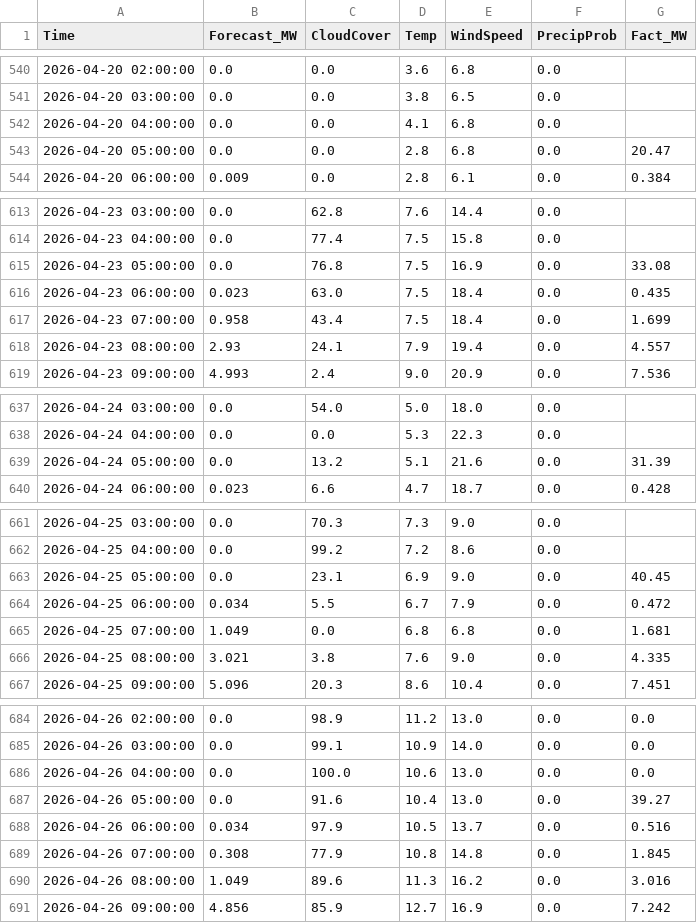
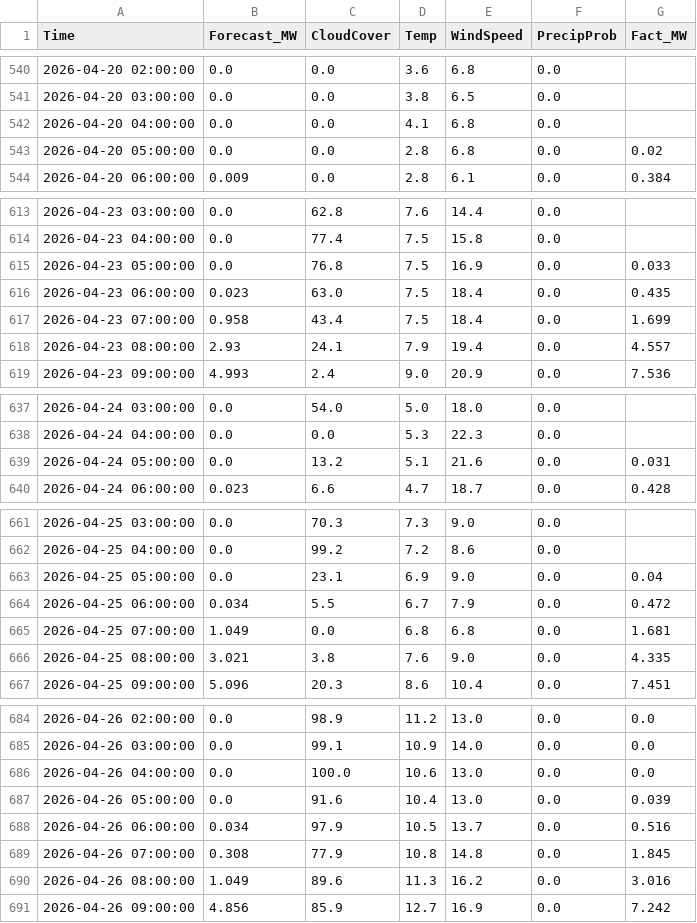
Before and after one commit to SergejKolesnik/Solar-Monitoring-System, a CSV file: solar_ai_base.csv, drawn as a sheet; only a part is shown, gaps mark what is left out.

Commit message:
Fix: back to basics

```diff
--- a/solar_ai_base.csv
+++ b/solar_ai_base.csv
@@ -542,3 +542,3 @@ Time,Forecast_MW,CloudCover,Temp,WindSpeed,PrecipProb,Fact_MW
 2026-04-20 04:00:00,0.0,0.0,4.1,6.8,0.0,
-2026-04-20 05:00:00,0.0,0.0,2.8,6.8,0.0,20.47
+2026-04-20 05:00:00,0.0,0.0,2.8,6.8,0.0,0.02
 2026-04-20 06:00:00,0.009,0.0,2.8,6.1,0.0,0.384
@@ -614,3 +614,3 @@ Time,Forecast_MW,CloudCover,Temp,WindSpeed,PrecipProb,Fact_MW
 2026-04-23 04:00:00,0.0,77.4,7.5,15.8,0.0,
-2026-04-23 05:00:00,0.0,76.8,7.5,16.9,0.0,33.08
+2026-04-23 05:00:00,0.0,76.8,7.5,16.9,0.0,0.033
 2026-04-23 06:00:00,0.023,63.0,7.5,18.4,0.0,0.435
@@ -638,3 +638,3 @@ Time,Forecast_MW,CloudCover,Temp,WindSpeed,PrecipProb,Fact_MW
 2026-04-24 04:00:00,0.0,0.0,5.3,22.3,0.0,
-2026-04-24 05:00:00,0.0,13.2,5.1,21.6,0.0,31.39
+2026-04-24 05:00:00,0.0,13.2,5.1,21.6,0.0,0.031
 2026-04-24 06:00:00,0.023,6.6,4.7,18.7,0.0,0.428
@@ -662,3 +662,3 @@ Time,Forecast_MW,CloudCover,Temp,WindSpeed,PrecipProb,Fact_MW
 2026-04-25 04:00:00,0.0,99.2,7.2,8.6,0.0,
-2026-04-25 05:00:00,0.0,23.1,6.9,9.0,0.0,40.45
+2026-04-25 05:00:00,0.0,23.1,6.9,9.0,0.0,0.04
 2026-04-25 06:00:00,0.034,5.5,6.7,7.9,0.0,0.472
@@ -686,3 +686,3 @@ Time,Forecast_MW,CloudCover,Temp,WindSpeed,PrecipProb,Fact_MW
 2026-04-26 04:00:00,0.0,100.0,10.6,13.0,0.0,0.0
-2026-04-26 05:00:00,0.0,91.6,10.4,13.0,0.0,39.27
+2026-04-26 05:00:00,0.0,91.6,10.4,13.0,0.0,0.039
 2026-04-26 06:00:00,0.034,97.9,10.5,13.7,0.0,0.516
```
